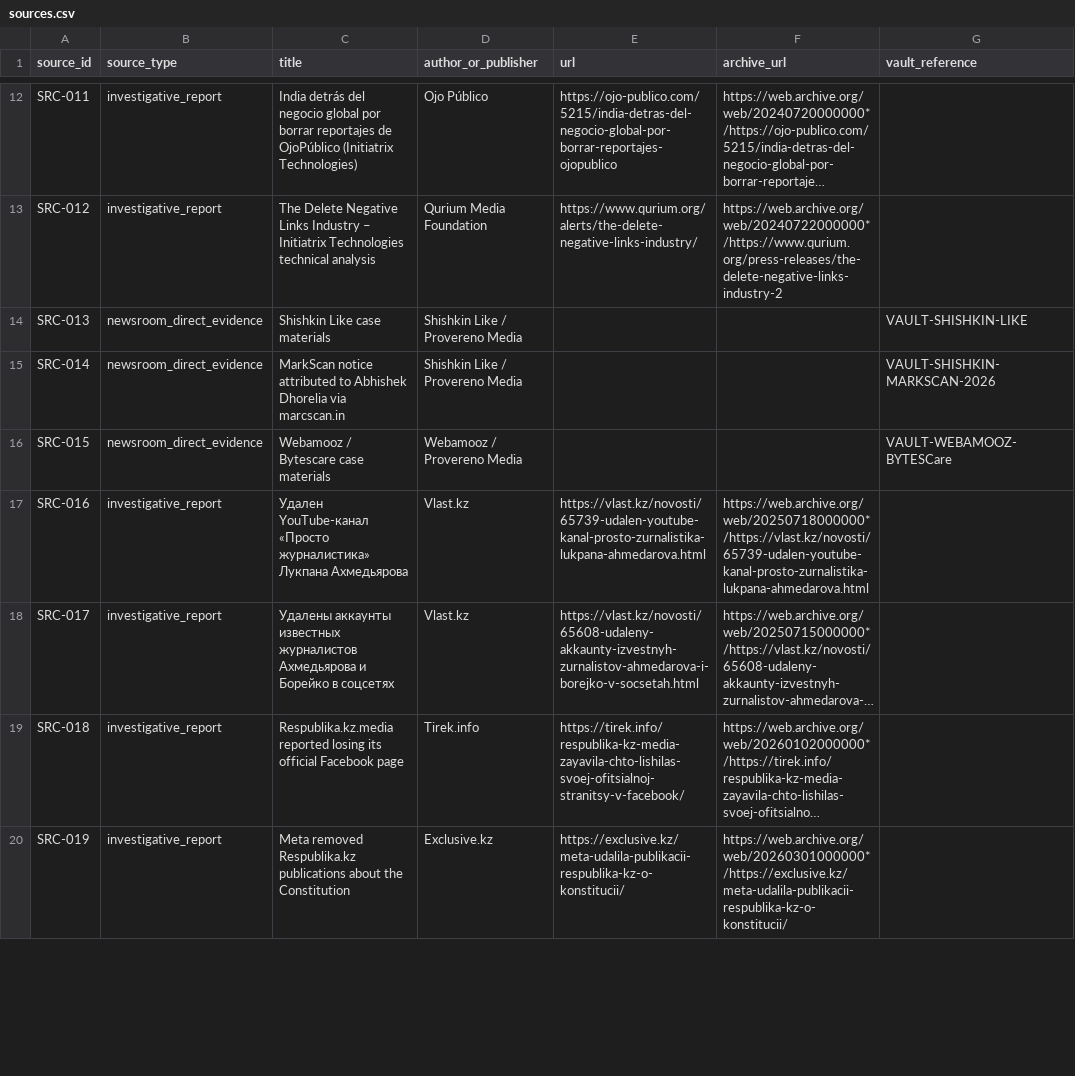
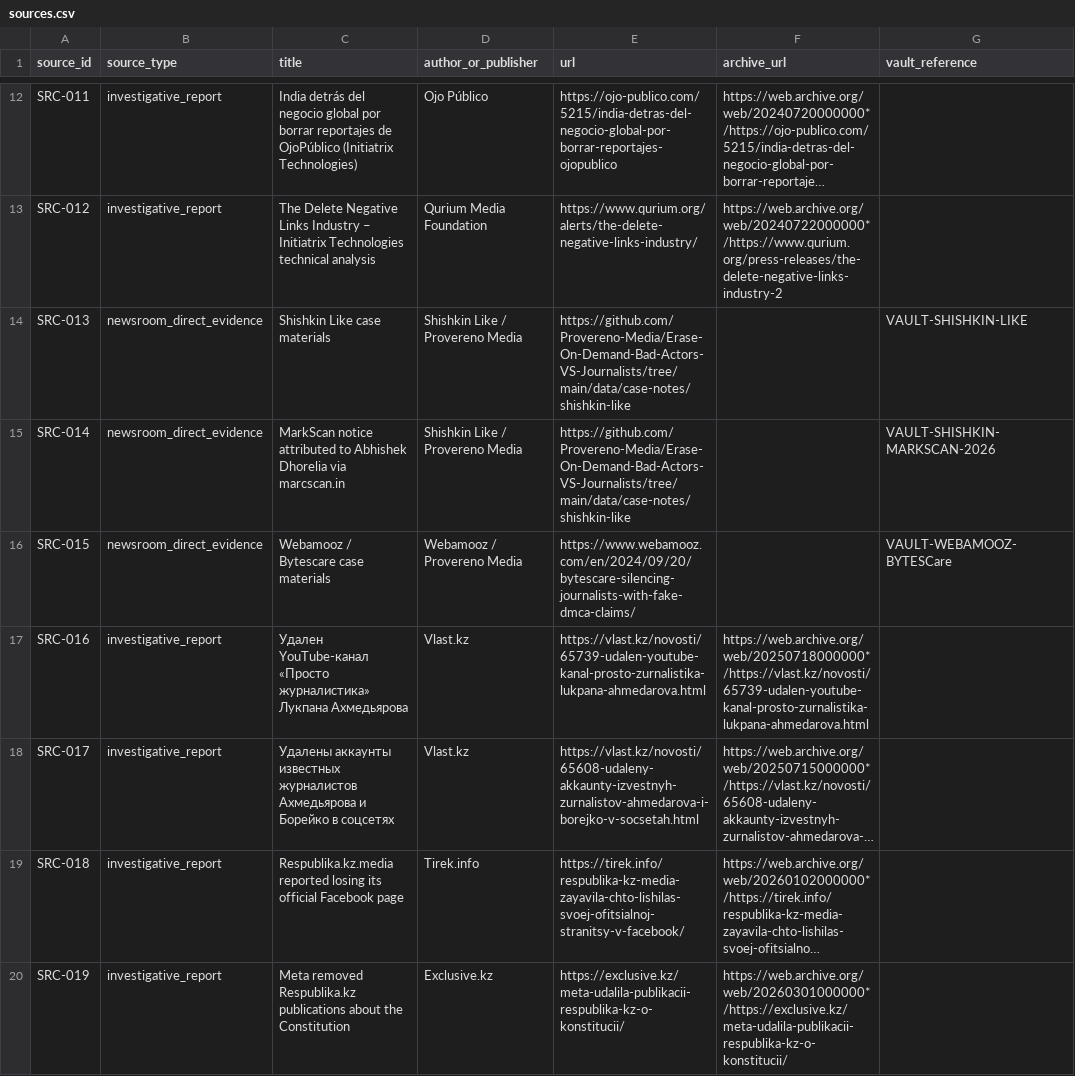
Before and after one commit to Provereno-Media/Erase-On-Demand-Bad-Actors-VS-Journalists, a CSV file: data/sources.csv, drawn as a sheet; only a part is shown, gaps mark what is left out; long unchanged cells end in …; the diff covers the shown part only; the diff names each change by its address in the sheet, - before the commit and + after, or states it on an @@ line.

Commit message:
data: add supplied source URLs and Somalia context for v1.0

```diff
--- a/data/sources.csv
+++ b/data/sources.csv
-E14:E15 (url): (empty)
+E14:E15 (url): https://github.com/Provereno-Media/Erase-On-Demand-Bad-Actors-VS-Journalists/tree/main/data/case-notes/shishkin-like
-E16 (url): (empty)
+E16 (url): https://www.webamooz.com/en/2024/09/20/bytescare-silencing-journalists-with-fake-dmca-claims/
```
Also changed, not shown: 1 added row and 11 edited cells elsewhere in this file.
